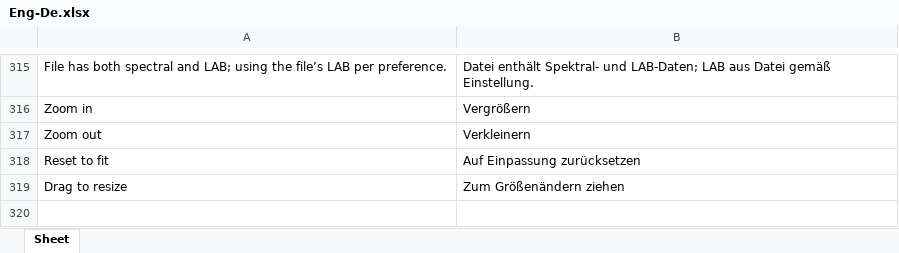
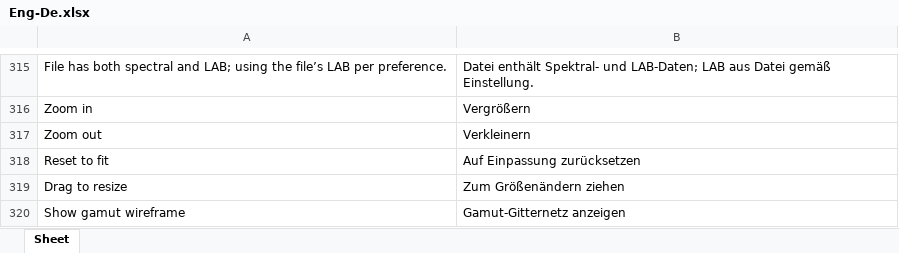
Before and after one commit to colourbill-ctrl/chardata, an Excel workbook: translations/Eng-De.xlsx, sheet Sheet, drawn as a sheet; only a part is shown, gaps mark what is left out; values as stored, in another font and other column widths than the file's, no borders; the diff names each change by its address in the sheet, - before the commit and + after, or states it on an @@ line.

```diff
--- a/translations/Eng-De.xlsx (sheet Sheet)
+++ b/translations/Eng-De.xlsx (sheet Sheet)
+row 320: Show gamut wireframe | Gamut-Gitternetz anzeigen
```
Also changed, not shown: translations/Eng-Fr.xlsx, translations/Eng-Ja.xlsx, 9 other files.
